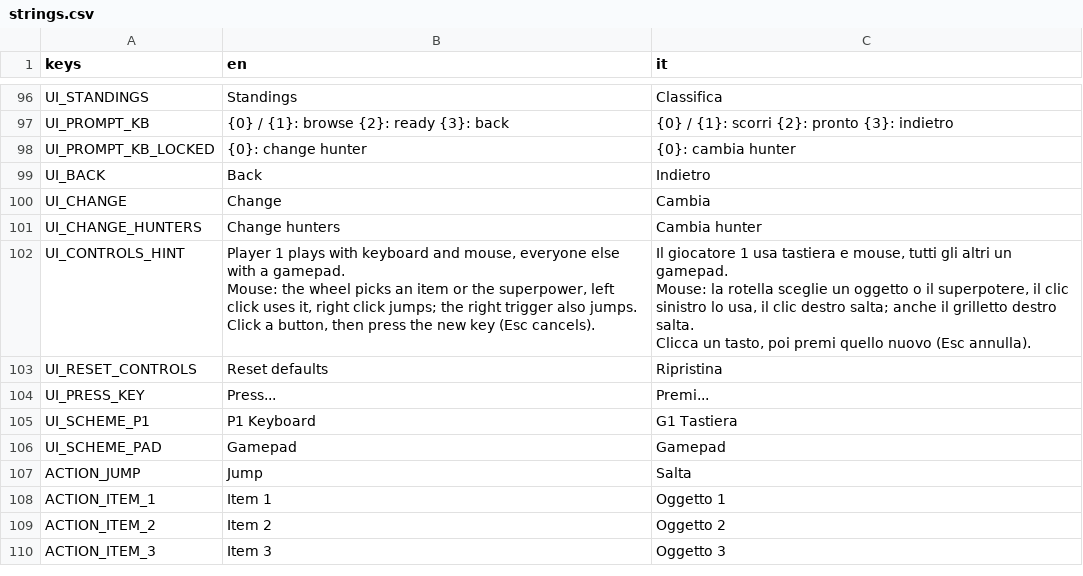
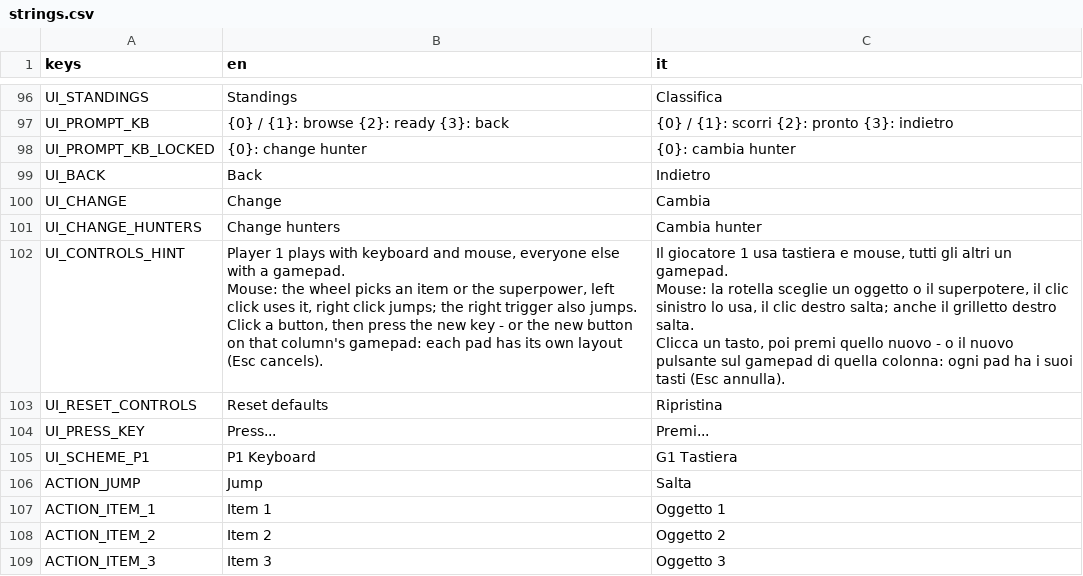
Before and after one commit to LorenzoSciuto/gem-hunters, a CSV file: assets/localization/strings.csv, drawn as a sheet; only a part is shown, gaps mark what is left out.

Commit message:
Configure every connected gamepad separately
Each pad model (by GUID) keeps its own button layout, saved to
user://controls.cfg and found again when the pad is plugged back in; a new
model starts from the default layout. The Controls table shows one column per
connected pad (named after it), rebuilt on connect/disconnect, and a pad
column only listens to its own pad.

```diff
--- a/assets/localization/strings.csv
+++ b/assets/localization/strings.csv
@@ -101,7 +101,7 @@ UI_CHANGE,Change,Cambia
 UI_CHANGE_HUNTERS,Change hunters,Cambia hunter
-UI_CONTROLS_HINT,"Player 1 plays with keyboard and mouse, everyone else with a gamepad.
-Mouse: the wheel picks an item or the superpower, left click uses it, right click jumps; the right trigger also jumps.
-Click a button, then press the new key (Esc cancels).","Il giocatore 1 usa tastiera e mouse, tutti gli altri un gamepad.
-Mouse: la rotella sceglie un oggetto o il superpotere, il clic sinistro lo usa, il clic destro salta; anche il grilletto destro salta.
-Clicca un tasto, poi premi quello nuovo (Esc annulla)."
+UI_CONTROLS_HINT,"Player 1 plays with keyboard and mouse, everyone else with a gamepad.
+Mouse: the wheel picks an item or the superpower, left click uses it, right click jumps; the right trigger also jumps.
+Click a button, then press the new key - or the new button on that column's gamepad: each pad has its own layout (Esc cancels).","Il giocatore 1 usa tastiera e mouse, tutti gli altri un gamepad.
+Mouse: la rotella sceglie un oggetto o il superpotere, il clic sinistro lo usa, il clic destro salta; anche il grilletto destro salta.
+Clicca un tasto, poi premi quello nuovo - o il nuovo pulsante sul gamepad di quella colonna: ogni pad ha i suoi tasti (Esc annulla)."
 UI_RESET_CONTROLS,Reset defaults,Ripristina
@@ -109,3 +109,2 @@ UI_PRESS_KEY,Press...,Premi...
 UI_SCHEME_P1,P1 Keyboard,G1 Tastiera
-UI_SCHEME_PAD,Gamepad,Gamepad
 ACTION_JUMP,Jump,Salta
```
Also changed, not shown: 4 other files.
